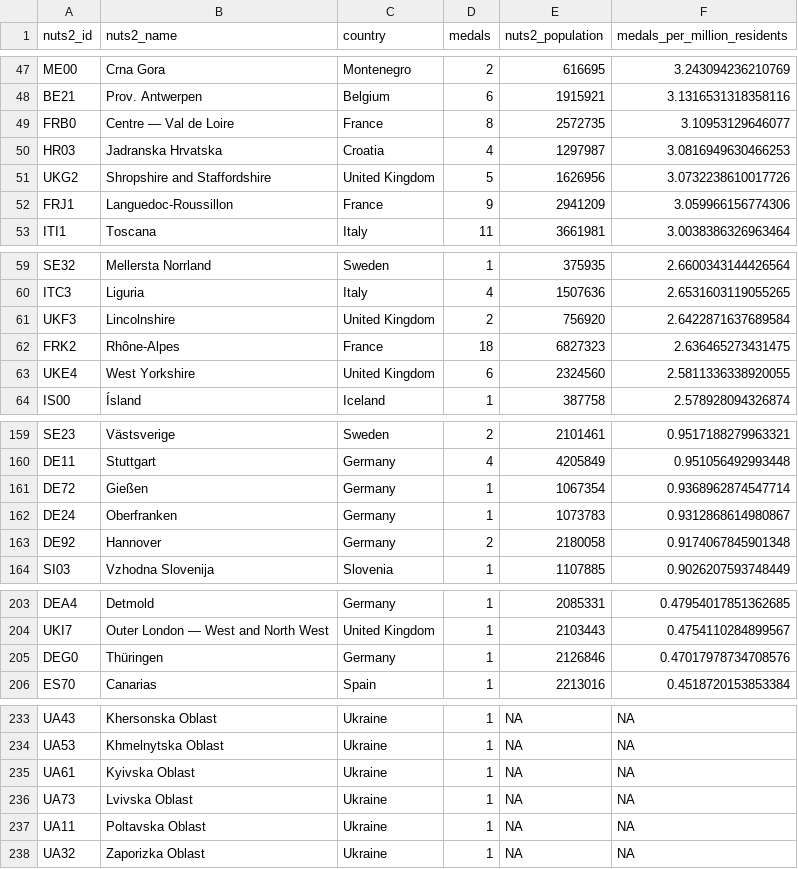
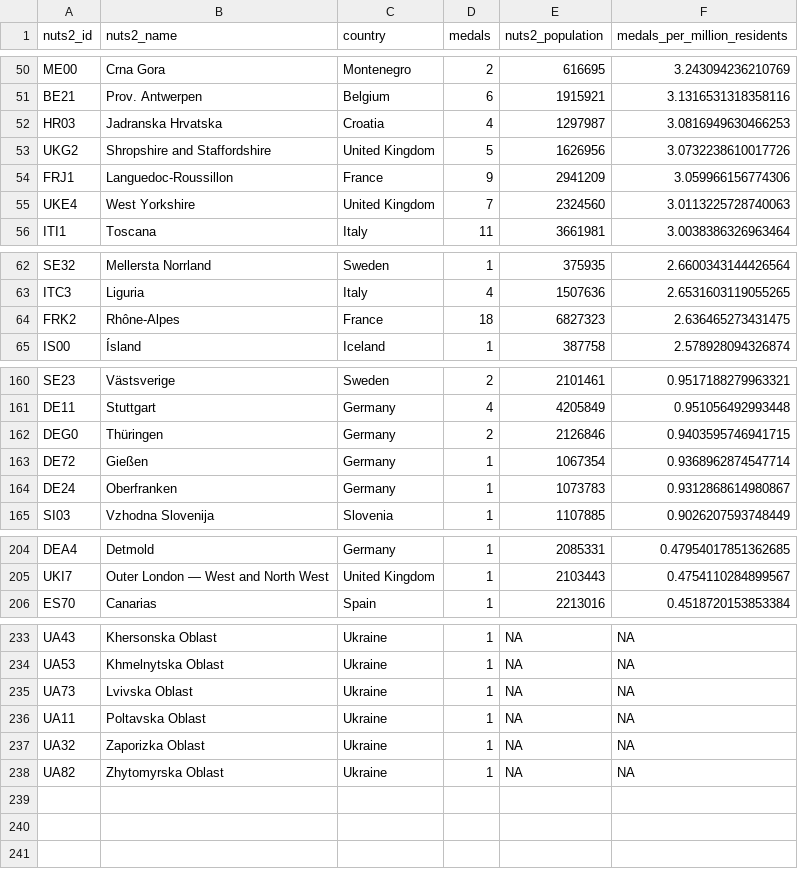
Before and after one commit to EDJNet/OlympicsGoNUTS, a CSV file: 2024/2024_medals_per_million_residents_in_nuts2.csv, drawn as a sheet; only a part is shown, gaps mark what is left out; removed rows and columns are numbered as before the commit, all else as after; the diff covers the shown part only; the diff names each change by its address in the sheet, - before the commit and + after, or states it on an @@ line.

```diff
--- a/2024/2024_medals_per_million_residents_in_nuts2.csv
+++ b/2024/2024_medals_per_million_residents_in_nuts2.csv
-row 49: FRB0 | Centre — Val de Loire | France | 8 | 2572735 | 3.10953129646077
+row 55: UKE4 | West Yorkshire | United Kingdom | 7 | 2324560 | 3.0113225728740063
-row 61: UKF3 | Lincolnshire | United Kingdom | 2 | 756920 | 2.6422871637689584
-row 63: UKE4 | West Yorkshire | United Kingdom | 6 | 2324560 | 2.5811336338920055
+row 162: DEG0 | Thüringen | Germany | 2 | 2126846 | 0.9403595746941715
-row 163: DE92 | Hannover | Germany | 2 | 2180058 | 0.9174067845901348
-row 205: DEG0 | Thüringen | Germany | 1 | 2126846 | 0.47017978734708576
-row 235: UA61 | Kyivska Oblast | Ukraine | 1 | NA | NA
+row 238: UA82 | Zhytomyrska Oblast | Ukraine | 1 | NA | NA
```
Also changed, not shown: 12 added rows, 9 removed rows and 6 edited cells elsewhere in this file, 2024/2024_medalists_missing_place_of_birth.csv, 2024/2024_medalists_missing_place_of_birth_from_NUTS_countries.csv, 5 other files.
